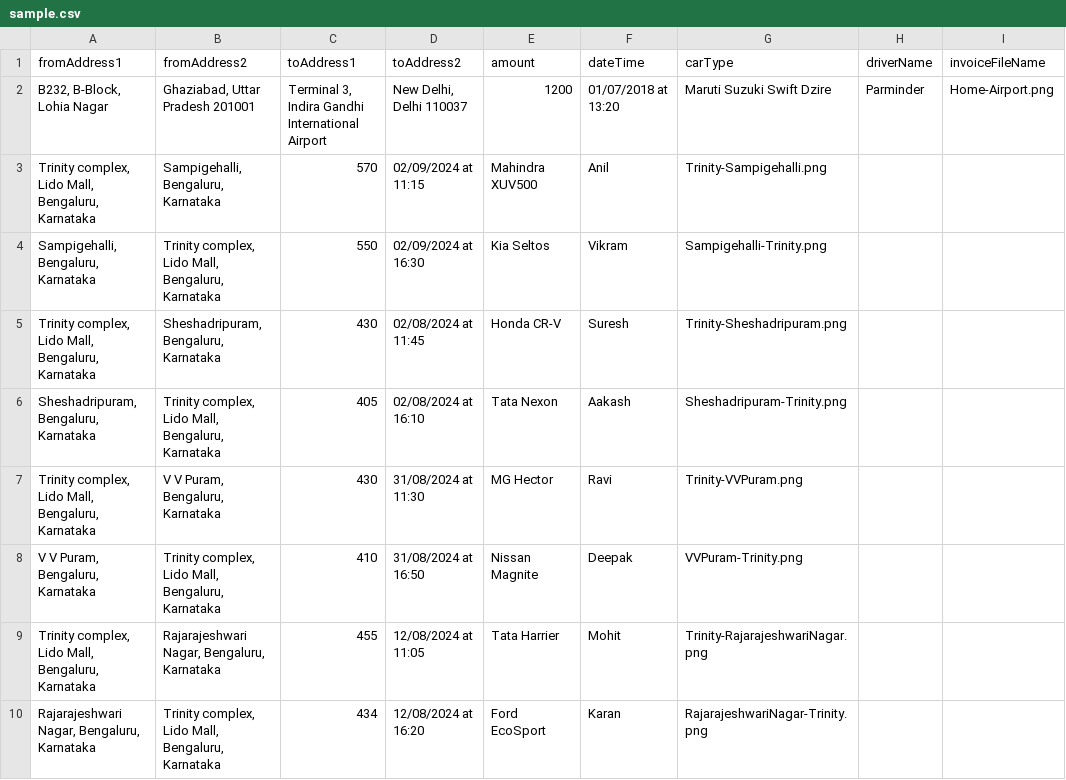
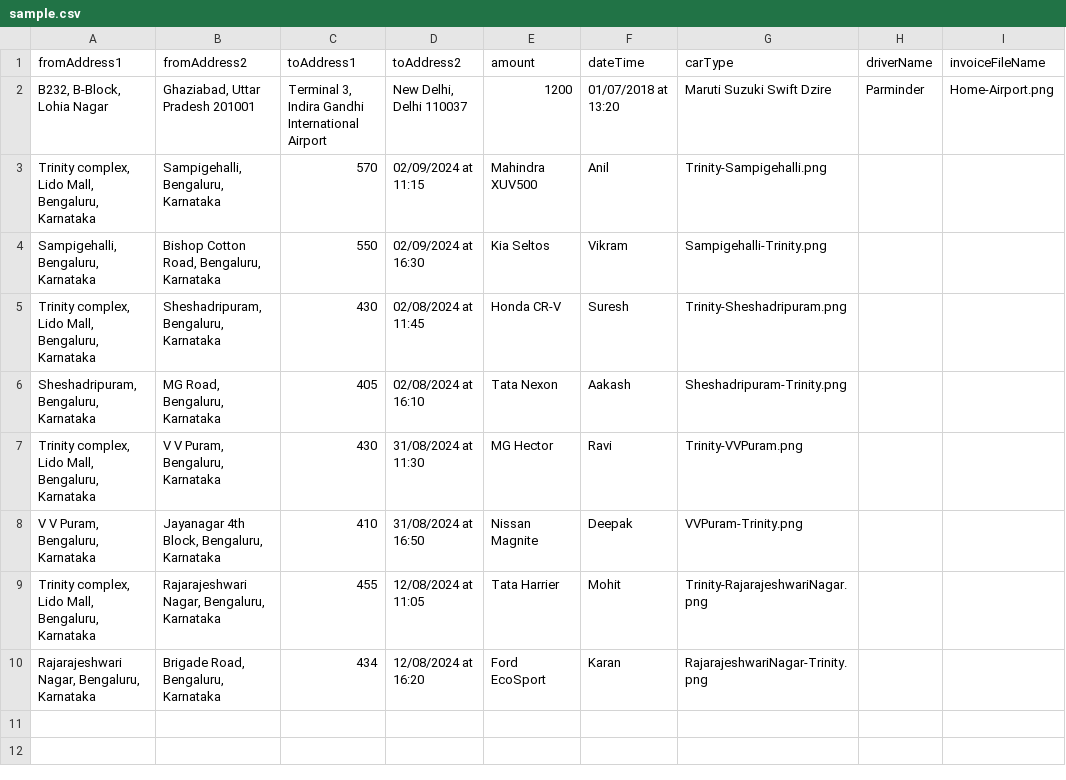
Before and after one commit to pavanreddi/testdhdhed, a CSV file: sample.csv, drawn as a sheet.

Commit message:
Update sample.csv

```diff
--- a/sample.csv
+++ b/sample.csv
@@ -3,8 +3,8 @@ fromAddress1,fromAddress2,toAddress1,toAddress2,amount,dateTime,carType,driverNa
 "Trinity complex, Lido Mall, Bengaluru, Karnataka","Sampigehalli, Bengaluru, Karnataka",570,"02/09/2024 at 11:15","Mahindra XUV500","Anil","Trinity-Sampigehalli.png"
-"Sampigehalli, Bengaluru, Karnataka","Trinity complex, Lido Mall, Bengaluru, Karnataka",550,"02/09/2024 at 16:30","Kia Seltos","Vikram","Sampigehalli-Trinity.png"
+"Sampigehalli, Bengaluru, Karnataka","Bishop Cotton Road, Bengaluru, Karnataka",550,"02/09/2024 at 16:30","Kia Seltos","Vikram","Sampigehalli-Trinity.png"
 "Trinity complex, Lido Mall, Bengaluru, Karnataka","Sheshadripuram, Bengaluru, Karnataka",430,"02/08/2024 at 11:45","Honda CR-V","Suresh","Trinity-Sheshadripuram.png"
-"Sheshadripuram, Bengaluru, Karnataka","Trinity complex, Lido Mall, Bengaluru, Karnataka",405,"02/08/2024 at 16:10","Tata Nexon","Aakash","Sheshadripuram-Trinity.png"
+"Sheshadripuram, Bengaluru, Karnataka","MG Road, Bengaluru, Karnataka",405,"02/08/2024 at 16:10","Tata Nexon","Aakash","Sheshadripuram-Trinity.png"
 "Trinity complex, Lido Mall, Bengaluru, Karnataka","V V Puram, Bengaluru, Karnataka",430,"31/08/2024 at 11:30","MG Hector","Ravi","Trinity-VVPuram.png"
-"V V Puram, Bengaluru, Karnataka","Trinity complex, Lido Mall, Bengaluru, Karnataka",410,"31/08/2024 at 16:50","Nissan Magnite","Deepak","VVPuram-Trinity.png"
+"V V Puram, Bengaluru, Karnataka","Jayanagar 4th Block, Bengaluru, Karnataka",410,"31/08/2024 at 16:50","Nissan Magnite","Deepak","VVPuram-Trinity.png"
 "Trinity complex, Lido Mall, Bengaluru, Karnataka","Rajarajeshwari Nagar, Bengaluru, Karnataka",455,"12/08/2024 at 11:05","Tata Harrier","Mohit","Trinity-RajarajeshwariNagar.png"
-"Rajarajeshwari Nagar, Bengaluru, Karnataka","Trinity complex, Lido Mall, Bengaluru, Karnataka",434,"12/08/2024 at 16:20","Ford EcoSport","Karan","RajarajeshwariNagar-Trinity.png"
+"Rajarajeshwari Nagar, Bengaluru, Karnataka","Brigade Road, Bengaluru, Karnataka",434,"12/08/2024 at 16:20","Ford EcoSport","Karan","RajarajeshwariNagar-Trinity.png"
```
